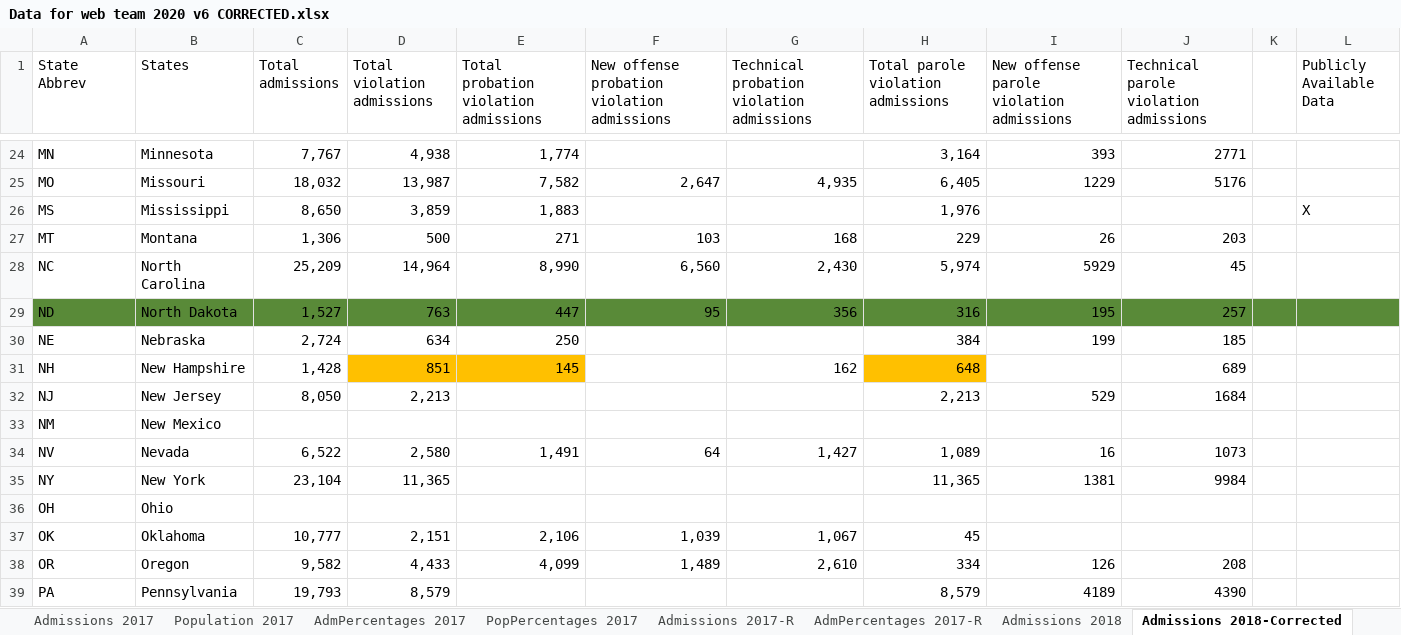
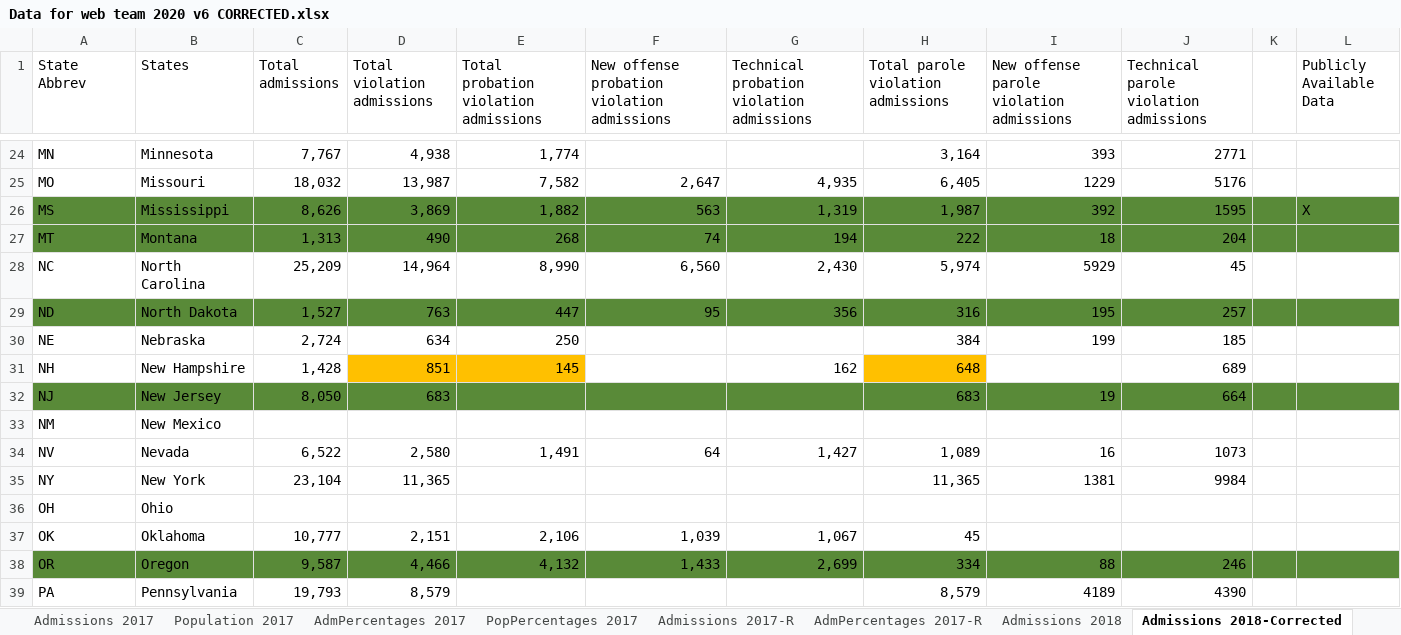
Before and after one commit to CSGJCResearch/cc_survey, an Excel workbook: data/Data for web team 2020 v6 CORRECTED.xlsx, sheet Admissions 2018-Corrected, drawn as a sheet; only a part is shown, gaps mark what is left out; values as stored, in another font and other column widths than the file's, no borders; the diff covers the shown part only; the diff names each change by its address in the sheet, - before the commit and + after, or states it on an @@ line.

```diff
--- a/data/Data for web team 2020 v6 CORRECTED.xlsx (sheet Admissions 2018-Corrected)
+++ b/data/Data for web team 2020 v6 CORRECTED.xlsx (sheet Admissions 2018-Corrected)
-A26:L27 fill: none
+A26:L27 fill: #598A38
-C26 (Total admissions): 8,650
+C26 (Total admissions): 8,626
-D26 (Total violation admissions): 3,859
+D26 (Total violation admissions): 3,869
-E26: 1,883
+E26: 1,882
-F26: (empty)
+F26: 563
-G26: (empty)
+G26: 1,319
-H26: 1,976
+H26: 1,987
-I26: (empty)
+I26: 392
-J26: (empty)
+J26: 1595
-C27 (Total admissions): 1,306
+C27 (Total admissions): 1,313
-D27 (Total violation admissions): 500
+D27 (Total violation admissions): 490
-E27: 271
+E27: 268
-F27: 103
+F27: 74
-G27: 168
+G27: 194
-H27: 229
+H27: 222
-I27: 26
+I27: 18
-J27: 203
+J27: 204
-A32:L32 fill: none
+A32:L32 fill: #598A38
-D32 (Total violation admissions): 2,213
+D32 (Total violation admissions): 683
-H32: 2,213
+H32: 683
-I32: 529
+I32: 19
-J32: 1684
+J32: 664
-A38:L38 fill: none
+A38:L38 fill: #598A38
-C38 (Total admissions): 9,582
+C38 (Total admissions): 9,587
-D38 (Total violation admissions): 4,433
+D38 (Total violation admissions): 4,466
-E38: 4,099
+E38: 4,132
-F38: 1,489
+F38: 1,433
-G38: 2,610
+G38: 2,699
-I38: 126
+I38: 88
-J38: 208
+J38: 246
```
Also changed, not shown: 1 added row, 1 removed row, 19 edited cells and cell formats elsewhere in this sheet, sheet Population 2020-Corrected, sheet Admissions 2020-Corrected, sheet Admissions 2019-Corrected, sheet Survey 2020, sheet Population 2019-Corrected, sheet Population 2018-Corrected, other sheet tabs, formulas that keep their value, 7 other files.
